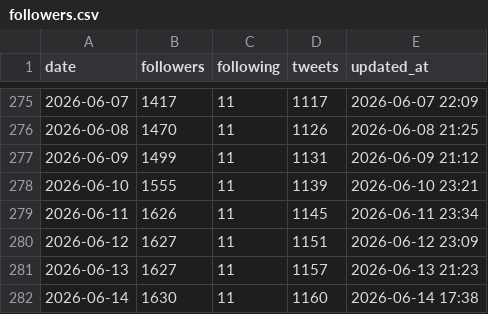
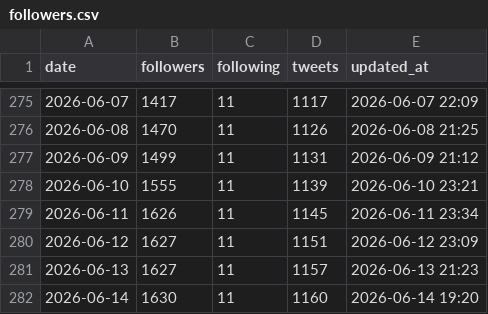
Before and after one commit to take-cmd-web/X_follower, a CSV file: data/followers.csv, drawn as a sheet; only a part is shown, gaps mark what is left out.

```diff
--- a/data/followers.csv
+++ b/data/followers.csv
@@ -281,2 +281,2 @@ date,followers,following,tweets,updated_at
 2026-06-13,1627,11,1157,2026-06-13 21:23
-2026-06-14,1630,11,1160,2026-06-14 17:38
+2026-06-14,1630,11,1160,2026-06-14 19:20
```
